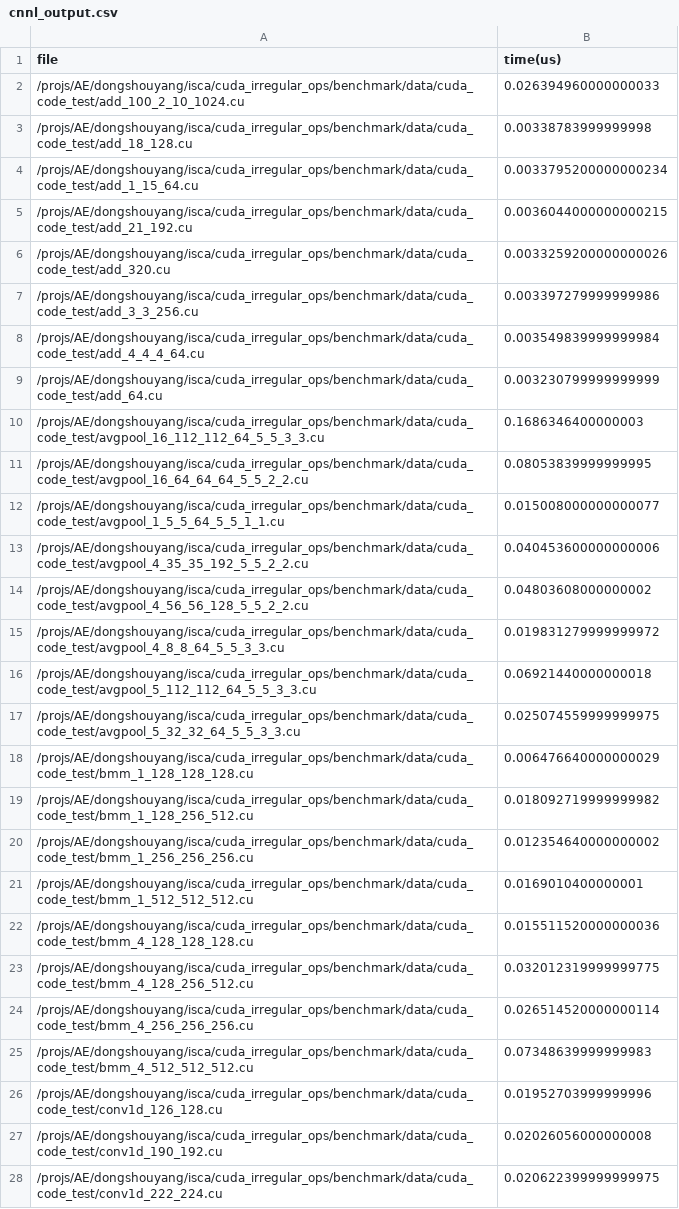
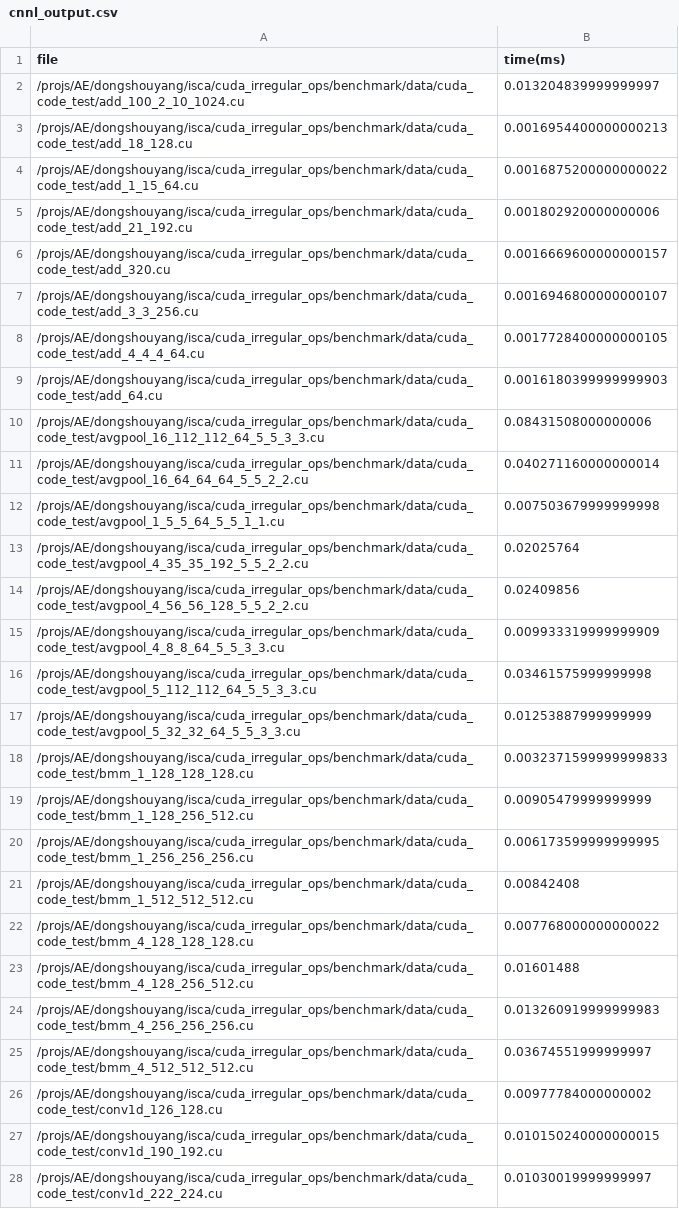
Before and after one commit to ShouyangDong/cuda_irregular_ops, a CSV file: benchmark/perf/cnnl_output.csv, drawn as a sheet; only a part is shown; the diff covers the shown part only; the diff names each change by its address in the sheet, - before the commit and + after, or states it on an @@ line.

```diff
--- a/benchmark/perf/cnnl_output.csv
+++ b/benchmark/perf/cnnl_output.csv
-B1: time(us)
+B1: time(ms)
-B2 (time(ms)): 0.026394960000000033
+B2 (time(ms)): 0.013204839999999997
-B3 (time(ms)): 0.00338783999999998
+B3 (time(ms)): 0.0016954400000000213
-B4 (time(ms)): 0.0033795200000000234
+B4 (time(ms)): 0.0016875200000000022
-B5 (time(ms)): 0.0036044000000000215
+B5 (time(ms)): 0.001802920000000006
-B6 (time(ms)): 0.0033259200000000026
+B6 (time(ms)): 0.0016669600000000157
-B7 (time(ms)): 0.003397279999999986
+B7 (time(ms)): 0.0016946800000000107
-B8 (time(ms)): 0.003549839999999984
+B8 (time(ms)): 0.0017728400000000105
-B9 (time(ms)): 0.003230799999999999
+B9 (time(ms)): 0.0016180399999999903
-B10 (time(ms)): 0.1686346400000003
+B10 (time(ms)): 0.08431508000000006
-B11 (time(ms)): 0.08053839999999995
+B11 (time(ms)): 0.040271160000000014
-B12 (time(ms)): 0.015008000000000077
+B12 (time(ms)): 0.007503679999999998
-B13 (time(ms)): 0.040453600000000006
+B13 (time(ms)): 0.02025764
-B14 (time(ms)): 0.04803608000000002
+B14 (time(ms)): 0.02409856
-B15 (time(ms)): 0.019831279999999972
+B15 (time(ms)): 0.009933319999999909
-B16 (time(ms)): 0.06921440000000018
+B16 (time(ms)): 0.03461575999999998
-B17 (time(ms)): 0.025074559999999975
+B17 (time(ms)): 0.01253887999999999
-B18 (time(ms)): 0.006476640000000029
+B18 (time(ms)): 0.0032371599999999833
-B19 (time(ms)): 0.018092719999999982
+B19 (time(ms)): 0.00905479999999999
-B20 (time(ms)): 0.012354640000000002
+B20 (time(ms)): 0.006173599999999995
-B21 (time(ms)): 0.0169010400000001
+B21 (time(ms)): 0.00842408
-B22 (time(ms)): 0.015511520000000036
+B22 (time(ms)): 0.007768000000000022
-B23 (time(ms)): 0.032012319999999775
+B23 (time(ms)): 0.01601488
-B24 (time(ms)): 0.026514520000000114
+B24 (time(ms)): 0.013260919999999983
-B25 (time(ms)): 0.07348639999999983
+B25 (time(ms)): 0.03674551999999997
-B26 (time(ms)): 0.01952703999999996
+B26 (time(ms)): 0.00977784000000002
-B27 (time(ms)): 0.02026056000000008
+B27 (time(ms)): 0.010150240000000015
-B28 (time(ms)): 0.020622399999999975
+B28 (time(ms)): 0.01030019999999997
```
Also changed, not shown: 9 added rows and 133 edited cells elsewhere in this file, benchmark/perf/oneAPI_output.csv, 3 other files.
